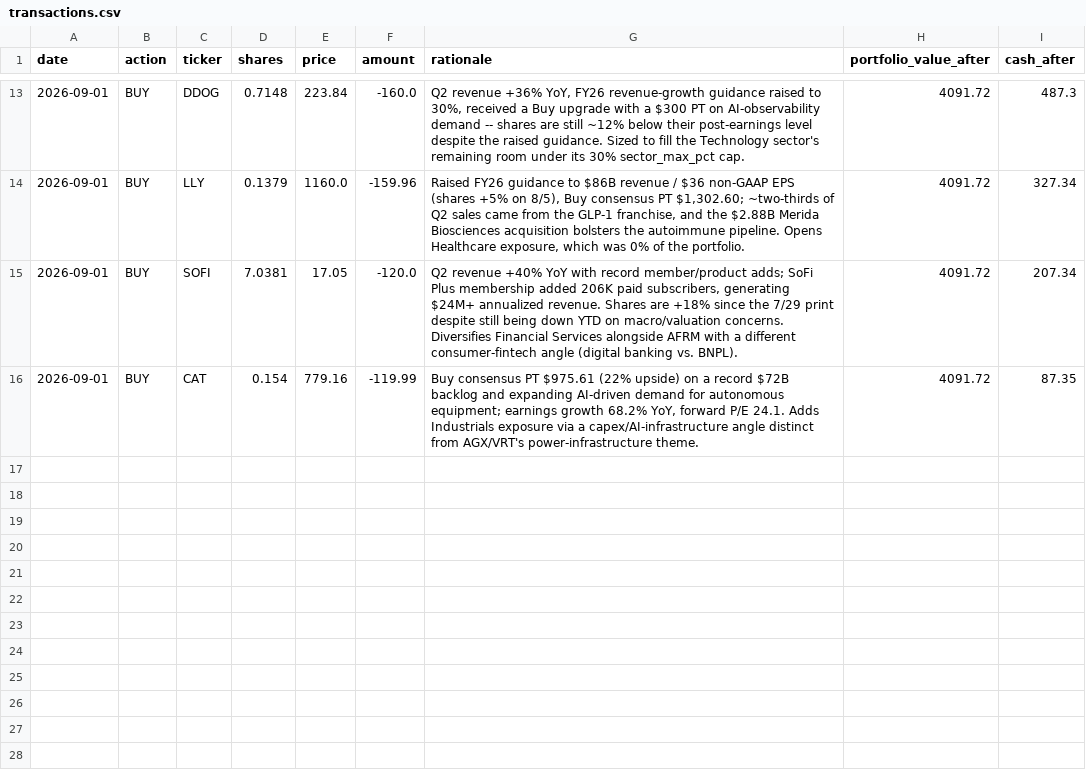
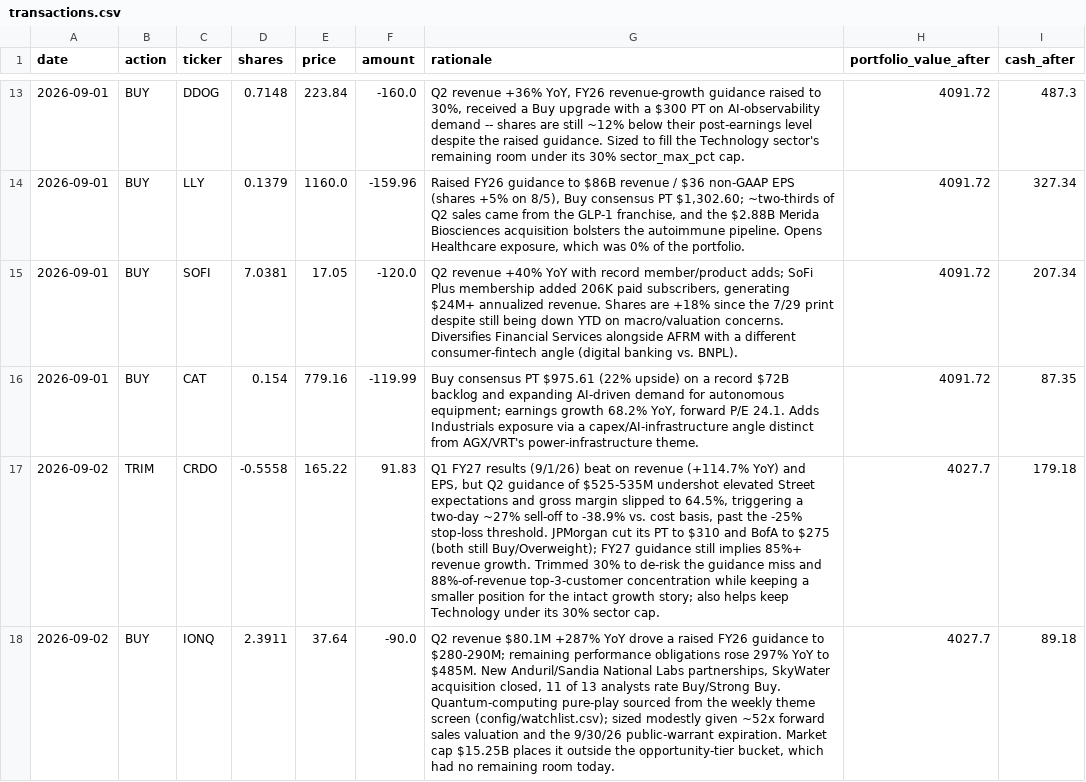
Before and after one commit to demers-ryan18/stock_analyst, a CSV file: data/transactions.csv, drawn as a sheet; only a part is shown, gaps mark what is left out; the diff names each change by its address in the sheet, - before the commit and + after, or states it on an @@ line.

```diff
--- a/data/transactions.csv
+++ b/data/transactions.csv
+row 17: 2026-09-02 | TRIM | CRDO | -0.5558 | 165.22 | 91.83 | Q1 FY27 results (9/1/26) beat on revenue (+114.7% YoY) and EPS, but Q2 guidance of $525-535M undershot elevated Street expectations and gross margin slipped to 64.5%, triggering a two-day ~27% sell-off to -38.9% vs. cost basis, past the -25% stop-loss threshold. JPMorgan cut its PT to $310 and BofA to $275 (both still Buy/Overweight); FY27 guidance still implies 85%+ revenue growth. Trimmed 30% to de-risk the guidance miss and 88%-of-revenue top-3-customer concentration while keeping a smaller position for the intact growth story; also helps keep Technology under its 30% sector cap. | 4027.7 | 179.18
+row 18: 2026-09-02 | BUY | IONQ | 2.3911 | 37.64 | -90.0 | Q2 revenue $80.1M +287% YoY drove a raised FY26 guidance to $280-290M; remaining performance obligations rose 297% YoY to $485M. New Anduril/Sandia National Labs partnerships, SkyWater acquisition closed, 11 of 13 analysts rate Buy/Strong Buy. Quantum-computing pure-play sourced from the weekly theme screen (config/watchlist.csv); sized modestly given ~52x forward sales valuation and the 9/30/26 public-warrant expiration. Market cap $15.25B places it outside the opportunity-tier bucket, which had no remaining room today. | 4027.7 | 89.18
```
Also changed, not shown: 5 other files.
